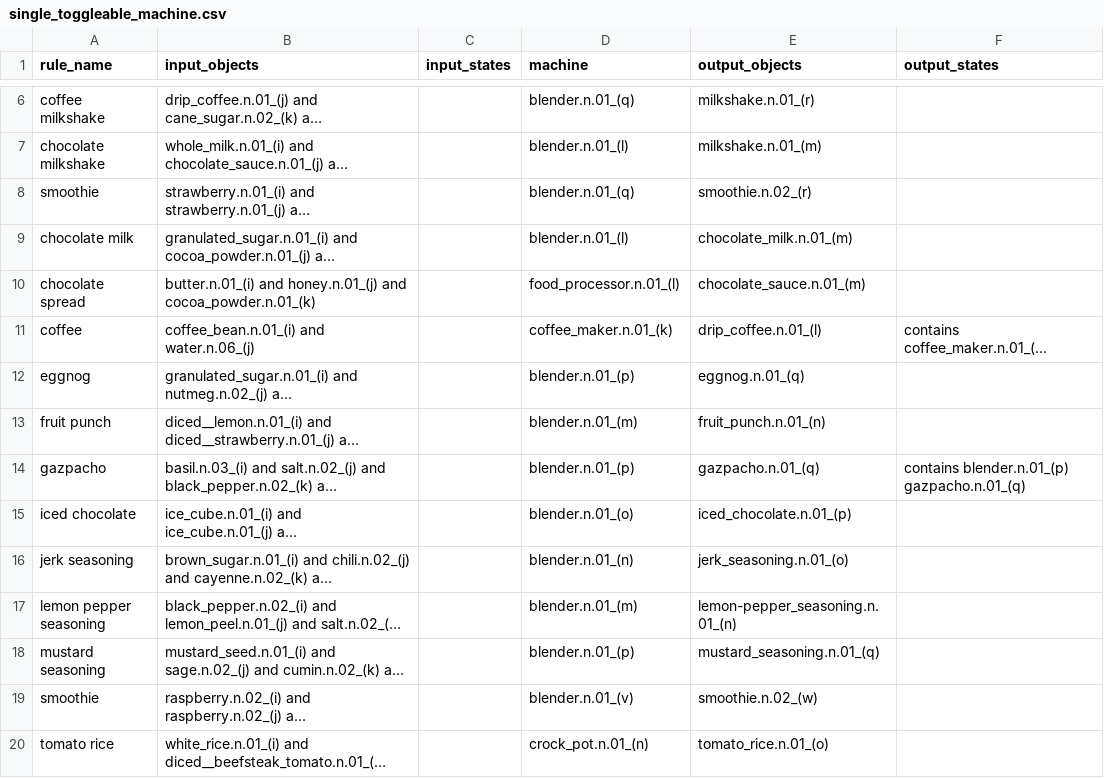
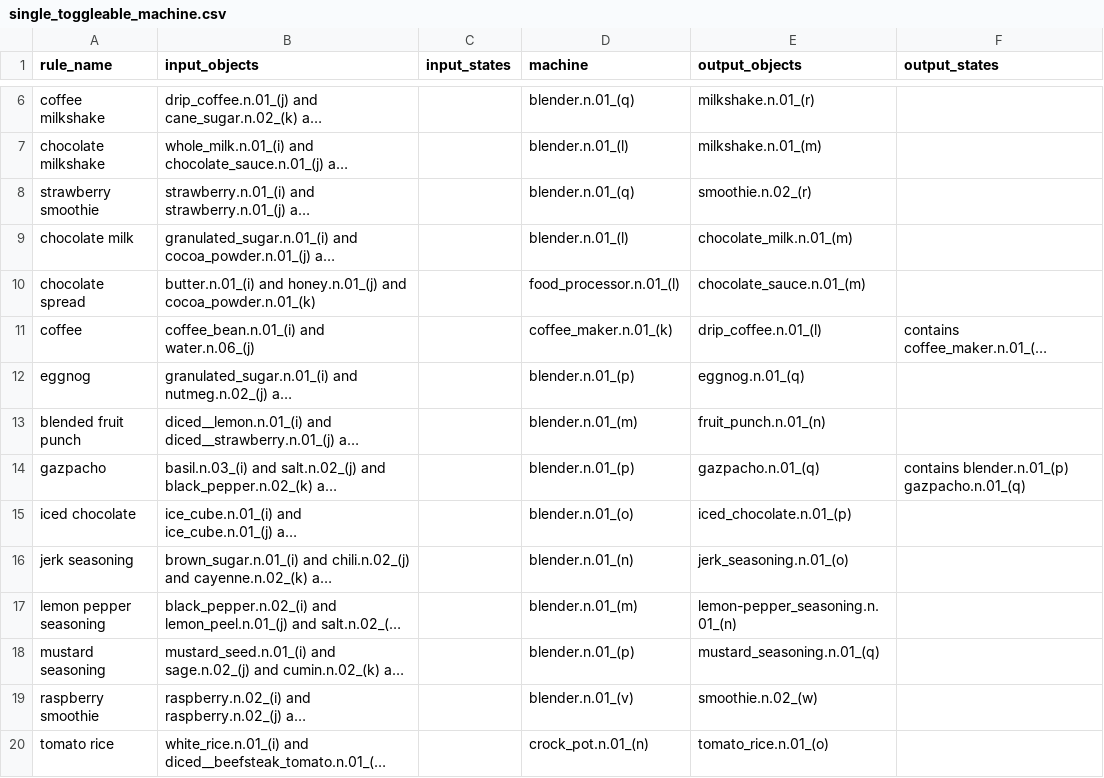
Before and after one commit to StanfordVL/bddl, a CSV file: bddl/generated_data/transition_map/tm_raw_data/single_toggleable_machine.csv, drawn as a sheet; only a part is shown, gaps mark what is left out; long unchanged cells end in …; the diff names each change by its address in the sheet, - before the commit and + after, or states it on an @@ line.

```diff
--- a/bddl/generated_data/transition_map/tm_raw_data/single_toggleable_machine.csv
+++ b/bddl/generated_data/transition_map/tm_raw_data/single_toggleable_machine.csv
-A8 (rule_name): smoothie
+A8 (rule_name): strawberry smoothie
-A13 (rule_name): fruit punch
+A13 (rule_name): blended fruit punch
-A19 (rule_name): smoothie
+A19 (rule_name): raspberry smoothie
```
Also changed, not shown: bddl/generated_data/transition_map/tm_raw_data/mixing_stick.csv, 3 other files.
